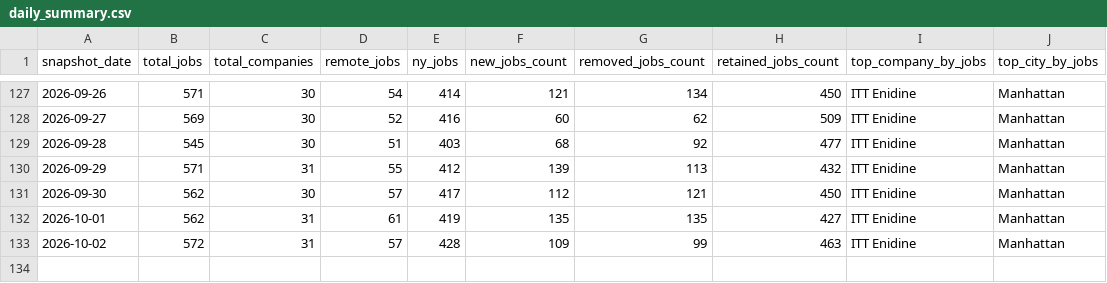
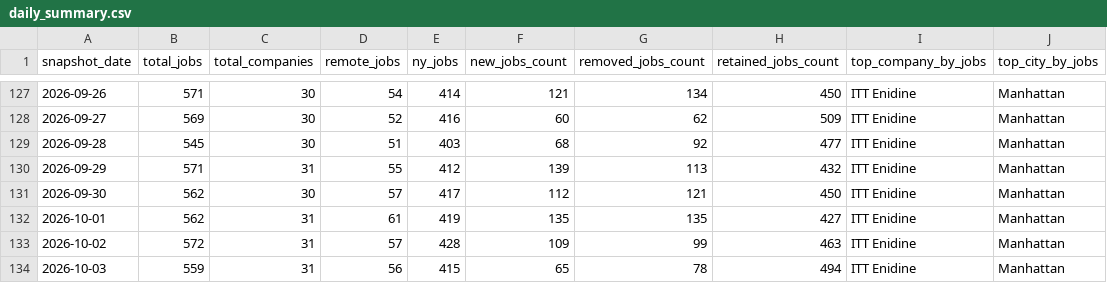
Before and after one commit to dianelis/empirespace, a CSV file: data/analytics/daily_summary.csv, drawn as a sheet; only a part is shown, gaps mark what is left out.

```diff
--- a/data/analytics/daily_summary.csv
+++ b/data/analytics/daily_summary.csv
@@ -133 +133,2 @@ snapshot_date,total_jobs,total_companies,remote_jobs,ny_jobs,new_jobs_count,remo
 2026-10-02,572,31,57,428,109,99,463,ITT Enidine,Manhattan
+2026-10-03,559,31,56,415,65,78,494,ITT Enidine,Manhattan
```
Also changed, not shown: data/analytics/company_changes.csv, 3 other files.
